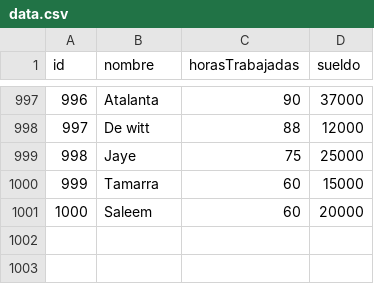
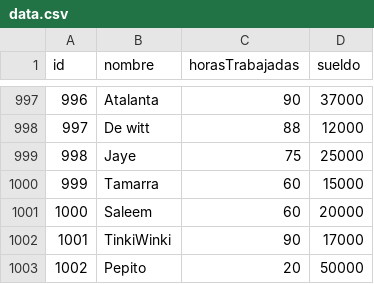
Before and after one commit to FedeGTex/C, a CSV file: trabajosPracticos/TP3/Linux_64/data.csv, drawn as a sheet; only a part is shown, gaps mark what is left out; the diff names each change by its address in the sheet, - before the commit and + after, or states it on an @@ line.

```diff
--- a/trabajosPracticos/TP3/Linux_64/data.csv
+++ b/trabajosPracticos/TP3/Linux_64/data.csv
+row 1002: 1001 | TinkiWinki | 90 | 17000
+row 1003: 1002 | Pepito | 20 | 50000
```
Also changed, not shown: 16 other files.
